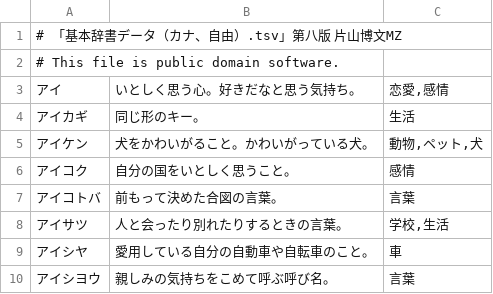
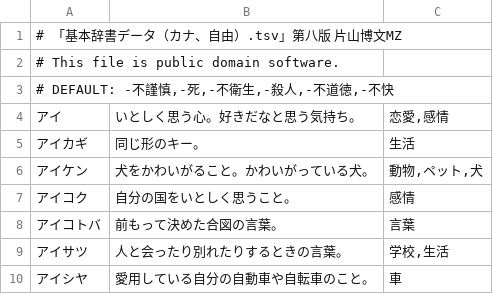
Before and after one commit to katahiromz/XWordGiver, a TSV file: DICT/基本辞書データ（カナ、自由）.tsv, drawn as a sheet; only a part is shown; the shorter side is filled out with more unchanged rows; the diff names each change by its address in the sheet, - before the commit and + after, or states it on an @@ line.

Commit message:
enable default theme

```diff
--- a/DICT/基本辞書データ（カナ、自由）.tsv
+++ b/DICT/基本辞書データ（カナ、自由）.tsv
+row 3: # DEFAULT: -不謹慎,-死,-不衛生,-殺人,-不道徳,-不快
```
Also changed, not shown: 1 other file.
